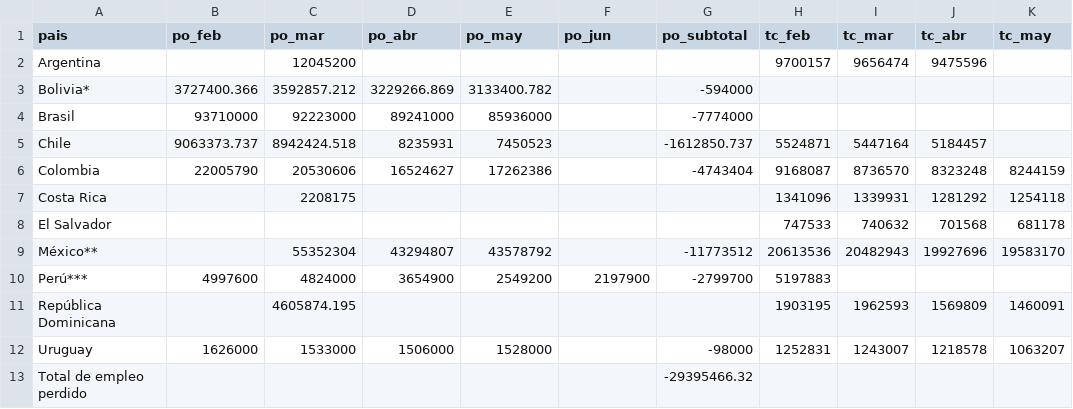
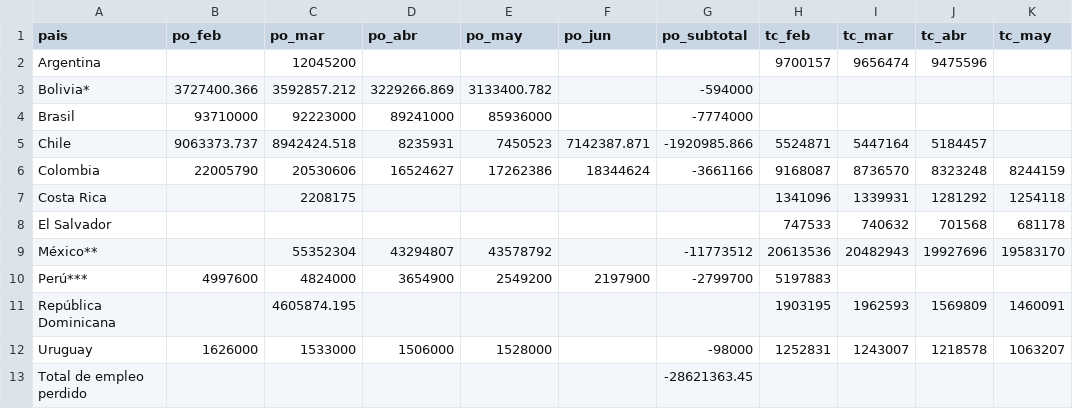
Before and after one commit to paoovela/BID, a CSV file: empleo_perdido.csv, drawn as a sheet; only a part is shown; the diff names each change by its address in the sheet, - before the commit and + after, or states it on an @@ line.

Commit message:
Add files via upload

```diff
--- a/empleo_perdido.csv
+++ b/empleo_perdido.csv
-F5 (po_jun): (empty)
+F5 (po_jun): 7142387.871
-G5 (po_subtotal): -1612850.737
+G5 (po_subtotal): -1920985.866
-F6 (po_jun): (empty)
+F6 (po_jun): 18344624
-G6 (po_subtotal): -4743404
+G6 (po_subtotal): -3661166
-G13 (po_subtotal): -29395466.32
+G13 (po_subtotal): -28621363.45
```
